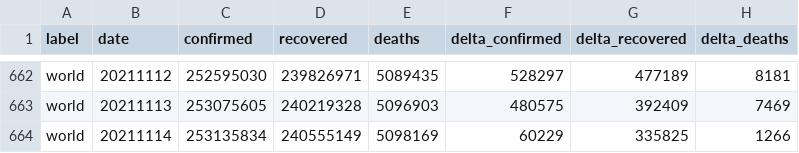
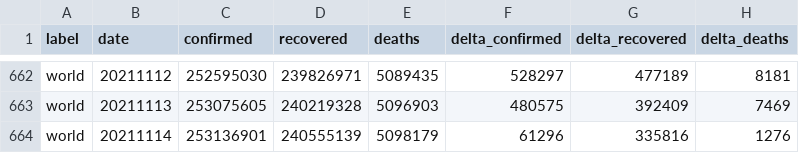
Before and after one commit to kirajano/corona-scrape-morgenpost, a CSV file: world_covid.csv, drawn as a sheet; only a part is shown, gaps mark what is left out.

```diff
--- a/world_covid.csv
+++ b/world_covid.csv
@@ -663,2 +663,2 @@ world,20211112,252595030,239826971,5089435,528297,477189,8181
 world,20211113,253075605,240219328,5096903,480575,392409,7469
-world,20211114,253135834,240555149,5098169,60229,335825,1266
+world,20211114,253136901,240555139,5098179,61296,335816,1276
```
